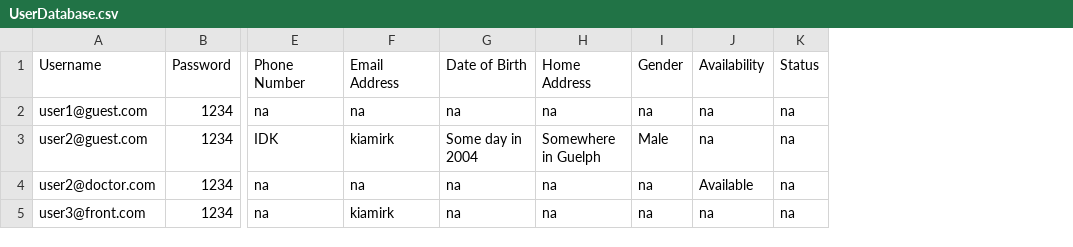
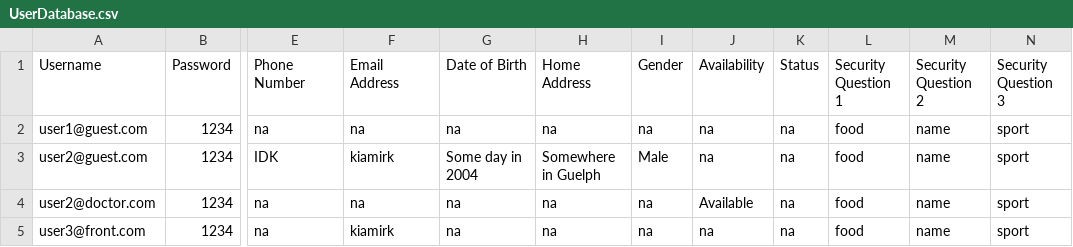
Before and after one commit to kia8804/EHealth4U, a CSV file: build/classes/hospitalmanager/UserDatabase.csv, drawn as a sheet; only a part is shown, gaps mark what is left out; the diff names each change by its address in the sheet, - before the commit and + after, or states it on an @@ line.

Commit message:
Forget Password Re-Implemented

```diff
--- a/build/classes/hospitalmanager/UserDatabase.csv
+++ b/build/classes/hospitalmanager/UserDatabase.csv
+column L (Security Question 1), rows 2-5: all food
+column M (Security Question 2), rows 2-5: all name
+column N (Security Question 3), rows 2-5: all sport
```
Also changed, not shown: src/hospitalmanager/UserDatabase.csv, 46 other files.
